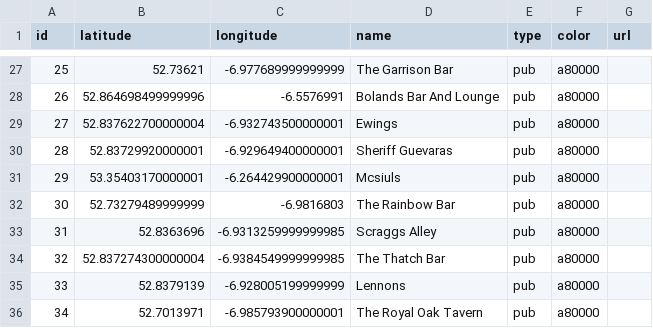
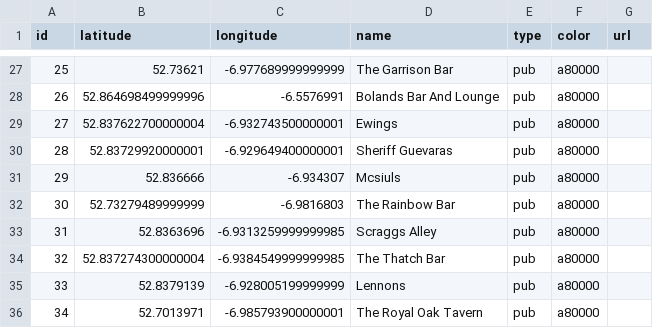
Before and after one commit to neal-o-r/neal-o-r.github.io, a CSV file: images/pubs/pubs.csv, drawn as a sheet; only a part is shown, gaps mark what is left out.

```diff
--- a/images/pubs/pubs.csv
+++ b/images/pubs/pubs.csv
@@ -30,3 +30,3 @@ id,latitude,longitude,name,type,color,url
 28,52.83729920000001,-6.929649400000001,Sheriff Guevaras,pub,a80000,
-29,53.35403170000001,-6.264429900000001,Mcsiuls,pub,a80000,
+29,52.836666,-6.934307,Mcsiuls,pub,a80000,
 30,52.73279489999999,-6.9816803,The Rainbow Bar,pub,a80000,
```
Also changed, not shown: 3 other files.
